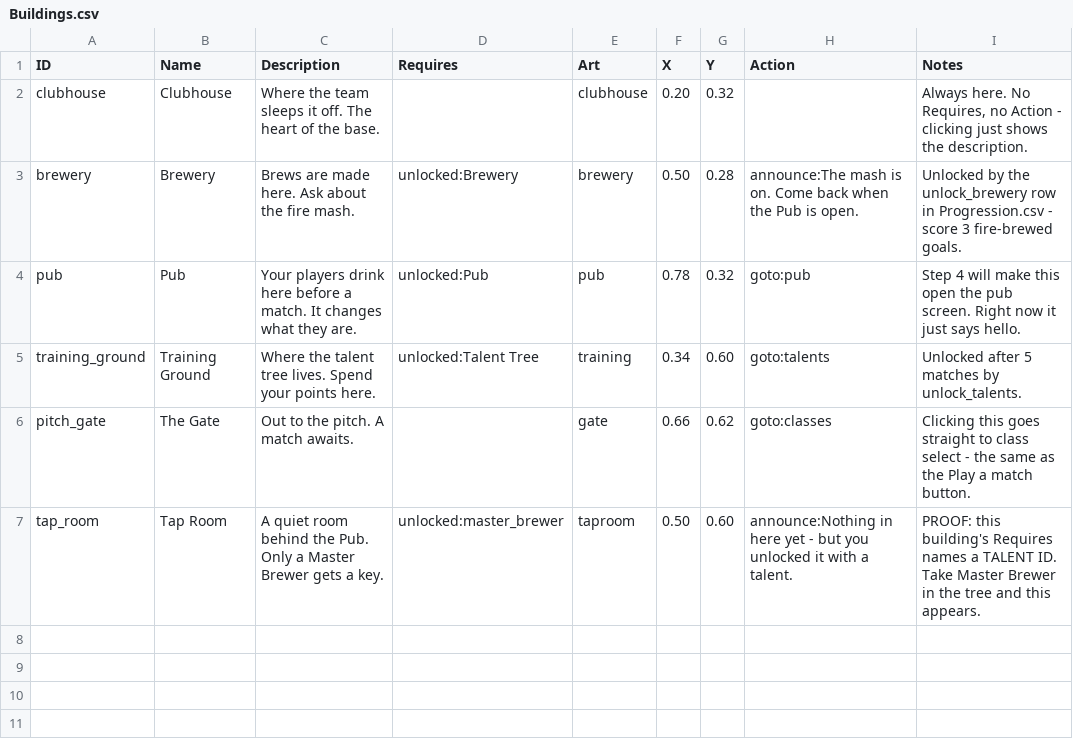
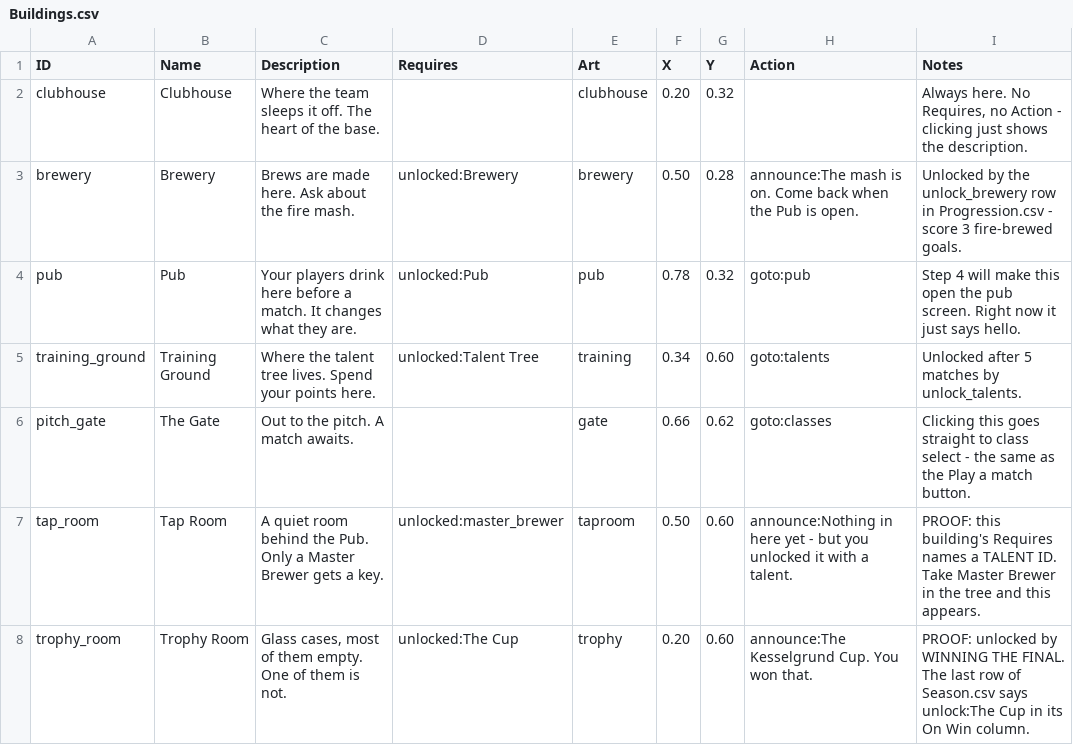
Before and after one commit to SchwartzAnthony/project_sb, a CSV file: data/Buildings.csv, drawn as a sheet.

```diff
--- a/data/Buildings.csv
+++ b/data/Buildings.csv
@@ -7 +7,2 @@ pitch_gate,The Gate,Out to the pitch. A match awaits.,,gate,0.66,0.62,goto:class
 tap_room,Tap Room,A quiet room behind the Pub. Only a Master Brewer gets a key.,unlocked:master_brewer,taproom,0.50,0.60,announce:Nothing in here yet - but you unlocked it with a talent.,PROOF: this building's Requires names a TALENT ID. Take Master Brewer in the tree and this appears.
+trophy_room,Trophy Room,"Glass cases, most of them empty. One of them is not.",unlocked:The Cup,trophy,0.20,0.60,announce:The Kesselgrund Cup. You won that.,"PROOF: unlocked by WINNING THE FINAL. The last row of Season.csv says unlock:The Cup in its On Win column."
```
Also changed, not shown: data/Progression.csv, data/Tuning.csv, 31 other files.
